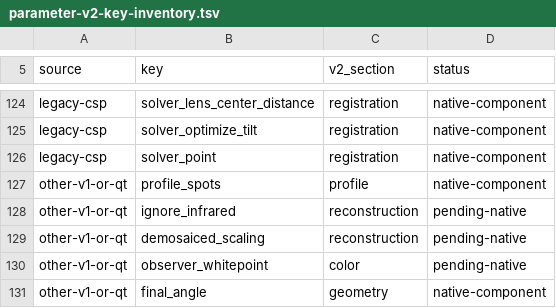
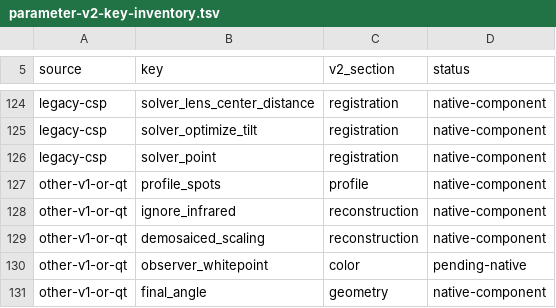
Before and after one commit to janhubicka/Color-Screen, a TSV file: testsuite/parameter-v2-key-inventory.tsv, drawn as a sheet; only a part is shown, gaps mark what is left out; the diff covers the shown part only.

Commit message:
cspar: record native JSON v2 reconstruction/denoise field coverage
Classify 24 fields now implemented by the direct reconstruction component: saved infrared and image-layer mixture, screen collection/demosaic/scaling/blur, and all values of the pre/post denoising controls. Keep capture correction grids, MTF, process and colour state pending so the full v2 writer remains gated.

```diff
--- a/testsuite/parameter-v2-key-inventory.tsv
+++ b/testsuite/parameter-v2-key-inventory.tsv
@@ -127,4 +127,4 @@ legacy-csp	solver_point	registration	native-component
 other-v1-or-qt	profile_spots	profile	native-component
-other-v1-or-qt	ignore_infrared	reconstruction	pending-native
-other-v1-or-qt	demosaiced_scaling	reconstruction	pending-native
+other-v1-or-qt	ignore_infrared	reconstruction	native-component
+other-v1-or-qt	demosaiced_scaling	reconstruction	native-component
 other-v1-or-qt	observer_whitepoint	color	pending-native
```
Also changed, not shown: 22 edited cells elsewhere in this file.
